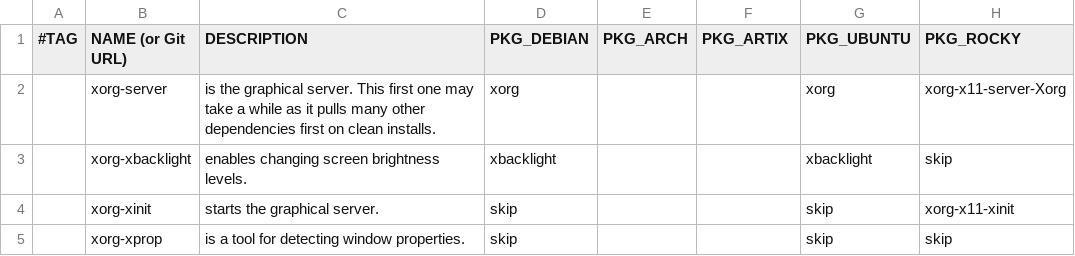
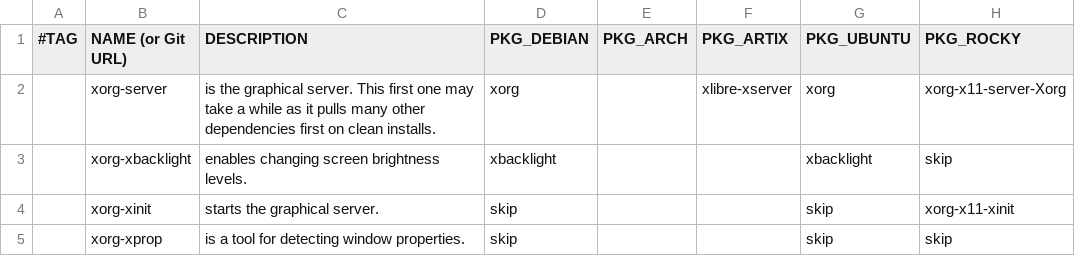
Before and after one commit to DavidVogelxyz/linux-installer, a CSV file: src/packages/packages_dwm.csv, drawn as a sheet; only a part is shown.

Commit message:
UPDATE: Artix Linux `dwm` installs now run `xlibre` instead of `xorg`

```diff
--- a/src/packages/packages_dwm.csv
+++ b/src/packages/packages_dwm.csv
@@ -1,3 +1,3 @@
 #TAG,NAME (or Git URL),DESCRIPTION,PKG_DEBIAN,PKG_ARCH,PKG_ARTIX,PKG_UBUNTU,PKG_ROCKY
-,xorg-server,"is the graphical server. This first one may take a while as it pulls many other dependencies first on clean installs.",xorg,,,xorg,xorg-x11-server-Xorg
+,xorg-server,"is the graphical server. This first one may take a while as it pulls many other dependencies first on clean installs.",xorg,,xlibre-xserver,xorg,xorg-x11-server-Xorg
 ,xorg-xbacklight,"enables changing screen brightness levels.",xbacklight,,,xbacklight,skip
```
